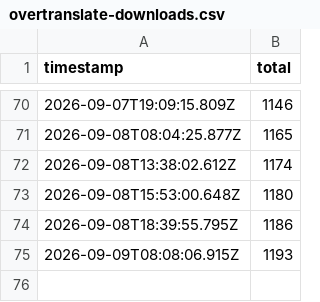
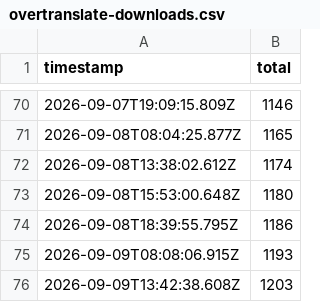
Before and after one commit to asd880921/github-statcards, a CSV file: data/history/overtranslate-downloads.csv, drawn as a sheet; only a part is shown, gaps mark what is left out; the diff names each change by its address in the sheet, - before the commit and + after, or states it on an @@ line.

```diff
--- a/data/history/overtranslate-downloads.csv
+++ b/data/history/overtranslate-downloads.csv
+row 76: 2026-09-09T13:42:38.608Z | 1203
```
Also changed, not shown: 3 other files.
